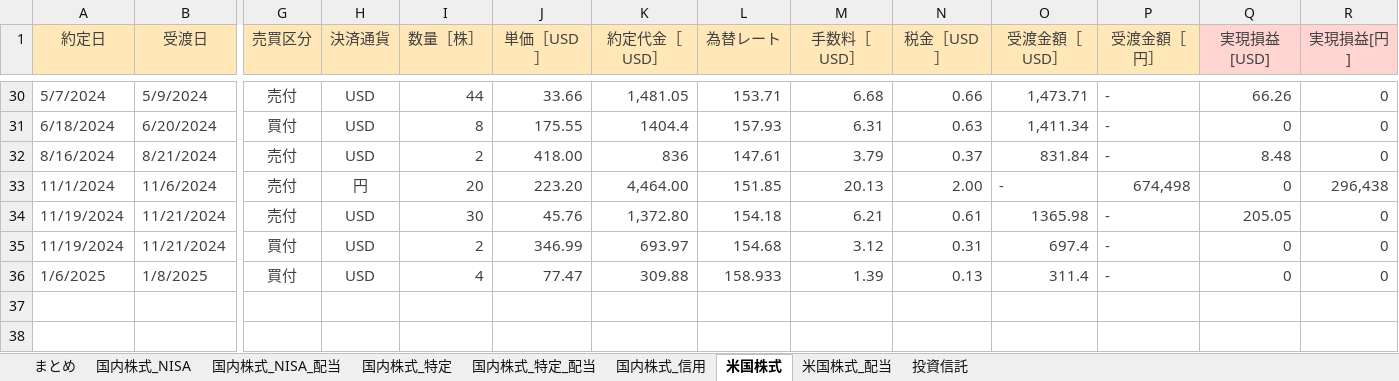
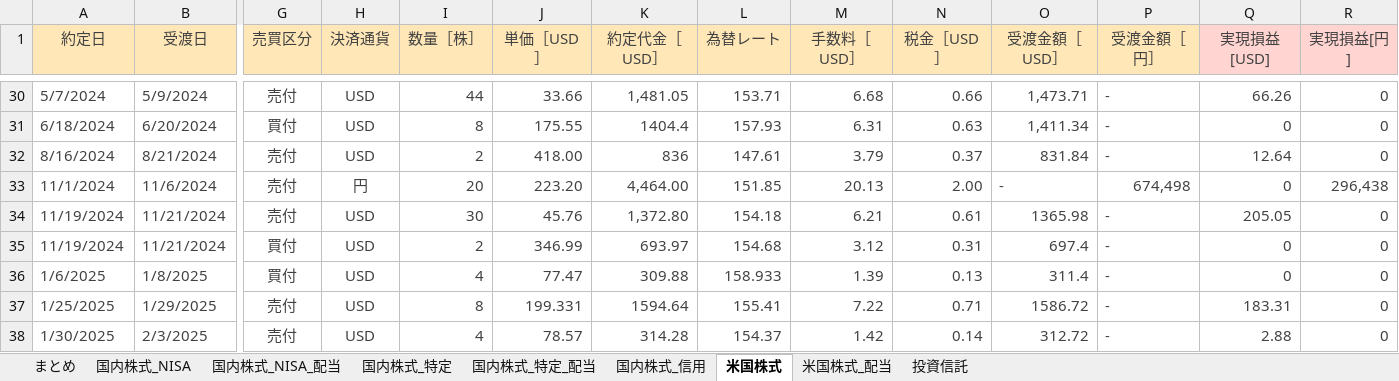
Before and after one commit to Shota0525/streamlit_stock_app, an Excel workbook: data/02_運用_rakuten.xlsx, sheet 米国株式, drawn as a sheet; only a part is shown, gaps mark what is left out; values as stored, in another font and other column widths than the file's, no borders; rows hold the shown columns only; the diff names each change by its address in the sheet, - before the commit and + after, or states it on an @@ line.

```diff
--- a/data/02_運用_rakuten.xlsx (sheet 米国株式)
+++ b/data/02_運用_rakuten.xlsx (sheet 米国株式)
-Q32 (実現損益[USD]): 8.48
+Q32 (実現損益[USD]): 12.64
+row 37: 1/25/2025 | 1/29/2025 | 売付 | USD | 8 | 199.331 | 1594.64 | 155.41 | 7.22 | 0.71 | 1586.72 | - | 183.31 | 0
+row 38: 1/30/2025 | 2/3/2025 | 売付 | USD | 4 | 78.57 | 314.28 | 154.37 | 1.42 | 0.14 | 312.72 | - | 2.88 | 0
```
Also changed, not shown: sheet まとめ, sheet 国内株式_特定, sheet 国内株式_NISA, sheet 投資信託, formulas that keep their value, 5 other files.
